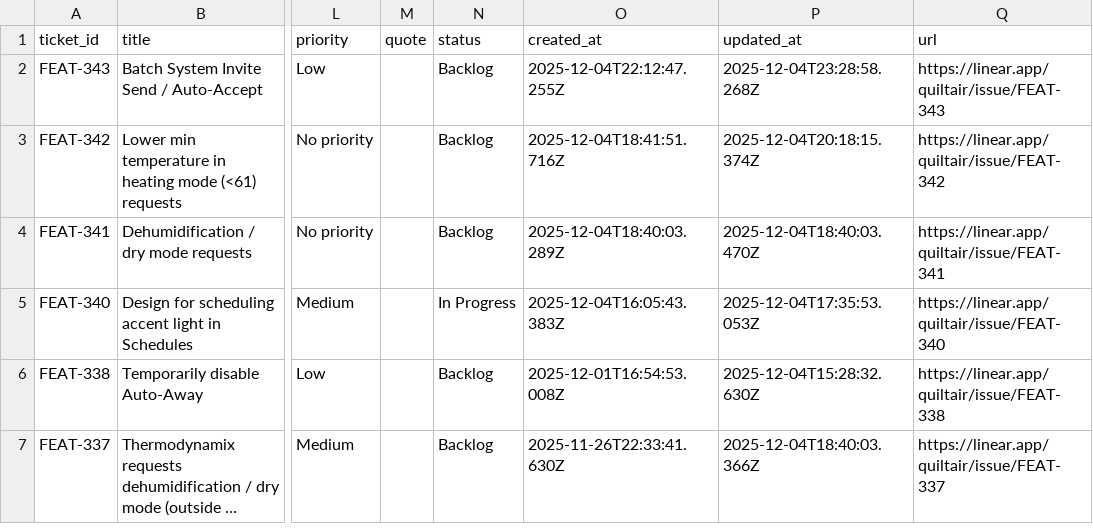
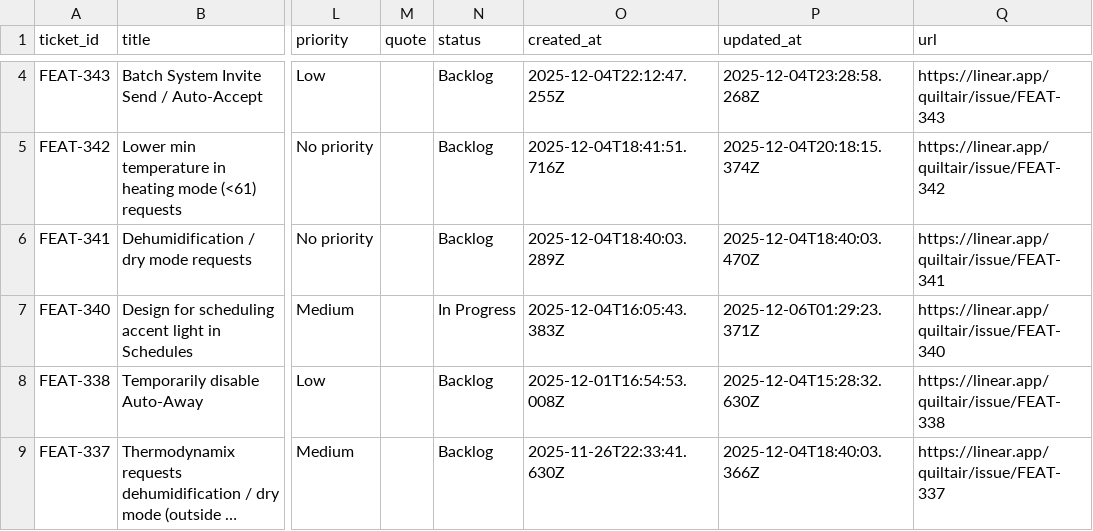
Before and after one commit to claire-quilt/linear-feedback, a CSV file: data/customer_feedback.csv, drawn as a sheet; only a part is shown, gaps mark what is left out; long unchanged cells end in …; addresses are those after the commit; the diff covers the shown part only; the diff names each change by its address in the sheet, - before the commit and + after, or states it on an @@ line.

```diff
--- a/data/customer_feedback.csv
+++ b/data/customer_feedback.csv
-P7 (updated_at): 2025-12-04T17:35:53.053Z
+P7 (updated_at): 2025-12-06T01:29:23.371Z
```
Also changed, not shown: 2 added rows, 1 removed row and 6 edited cells elsewhere in this file, 2 other files.
